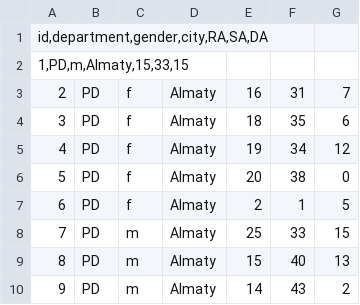
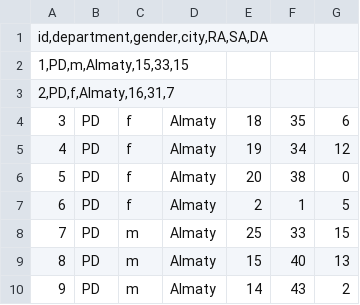
Before and after one commit to AiyaMarat/1, a CSV file: data.csv, drawn as a sheet; only a part is shown; removed rows and columns are numbered as before the commit, all else as after; the diff names each change by its address in the sheet, - before the commit and + after, or states it on an @@ line.

Commit message:
Update data.csv

```diff
--- a/data.csv
+++ b/data.csv
-row 3: 2 | PD | f | Almaty | 16 | 31 | 7
+row 3: 2,PD,f,Almaty,16,31,7
```
